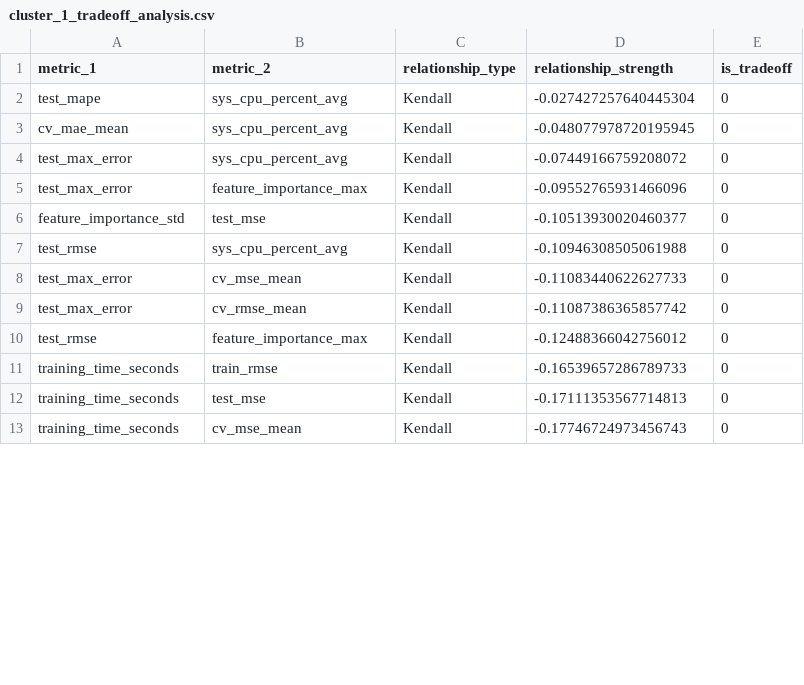
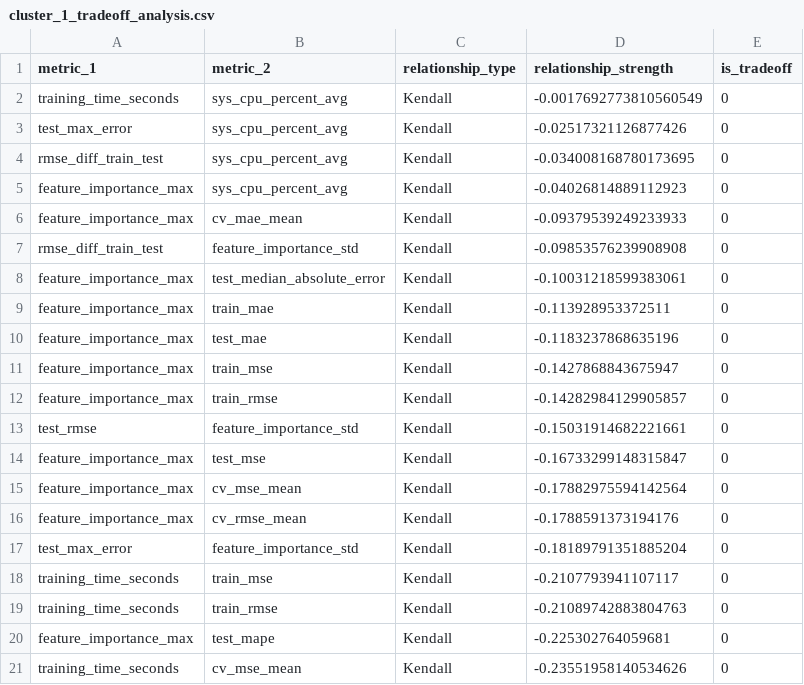
Before and after one commit to billstam12/workflow-insight-extraction, a CSV file: data/workflows_taxi/csv/cluster_1_tradeoff_analysis.csv, drawn as a sheet; only a part is shown; the diff covers the shown part only.

```diff
--- a/data/workflows_taxi/csv/cluster_1_tradeoff_analysis.csv
+++ b/data/workflows_taxi/csv/cluster_1_tradeoff_analysis.csv
@@ -1,13 +1,21 @@
 metric_1,metric_2,relationship_type,relationship_strength,is_tradeoff
-test_mape,sys_cpu_percent_avg,Kendall,-0.027427257640445304,0
-cv_mae_mean,sys_cpu_percent_avg,Kendall,-0.048077978720195945,0
-test_max_error,sys_cpu_percent_avg,Kendall,-0.07449166759208072,0
-test_max_error,feature_importance_max,Kendall,-0.09552765931466096,0
-feature_importance_std,test_mse,Kendall,-0.10513930020460377,0
-test_rmse,sys_cpu_percent_avg,Kendall,-0.10946308505061988,0
-test_max_error,cv_mse_mean,Kendall,-0.11083440622627733,0
-test_max_error,cv_rmse_mean,Kendall,-0.11087386365857742,0
-test_rmse,feature_importance_max,Kendall,-0.12488366042756012,0
-training_time_seconds,train_rmse,Kendall,-0.16539657286789733,0
-training_time_seconds,test_mse,Kendall,-0.17111353567714813,0
-training_time_seconds,cv_mse_mean,Kendall,-0.17746724973456743,0
+training_time_seconds,sys_cpu_percent_avg,Kendall,-0.0017692773810560549,0
+test_max_error,sys_cpu_percent_avg,Kendall,-0.02517321126877426,0
+rmse_diff_train_test,sys_cpu_percent_avg,Kendall,-0.034008168780173695,0
+feature_importance_max,sys_cpu_percent_avg,Kendall,-0.04026814889112923,0
+feature_importance_max,cv_mae_mean,Kendall,-0.09379539249233933,0
+rmse_diff_train_test,feature_importance_std,Kendall,-0.09853576239908908,0
+feature_importance_max,test_median_absolute_error,Kendall,-0.10031218599383061,0
+feature_importance_max,train_mae,Kendall,-0.113928953372511,0
+feature_importance_max,test_mae,Kendall,-0.1183237868635196,0
+feature_importance_max,train_mse,Kendall,-0.1427868843675947,0
+feature_importance_max,train_rmse,Kendall,-0.14282984129905857,0
+test_rmse,feature_importance_std,Kendall,-0.15031914682221661,0
+feature_importance_max,test_mse,Kendall,-0.16733299148315847,0
+feature_importance_max,cv_mse_mean,Kendall,-0.17882975594142564,0
+feature_importance_max,cv_rmse_mean,Kendall,-0.1788591373194176,0
+test_max_error,feature_importance_std,Kendall,-0.18189791351885204,0
+training_time_seconds,train_mse,Kendall,-0.2107793941107117,0
+training_time_seconds,train_rmse,Kendall,-0.21089742883804763,0
+feature_importance_max,test_mape,Kendall,-0.225302764059681,0
+training_time_seconds,cv_mse_mean,Kendall,-0.23551958140534626,0
```
Also changed, not shown: 11 added rows, 2 removed rows and 10 edited cells elsewhere in this file, data/workflows_adult/csv/cluster_0_tradeoff_analysis.csv, data/workflows_adult/csv/cluster_1_tradeoff_analysis.csv, 40 other files.
